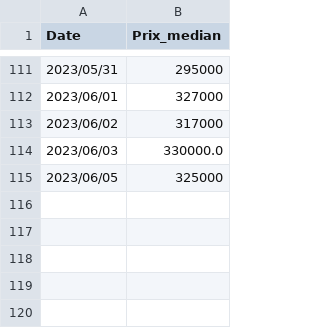
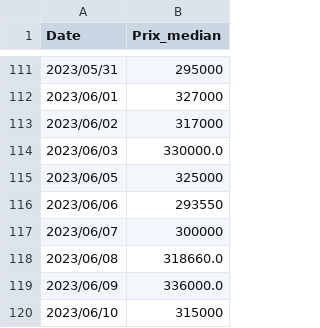
Before and after one commit to GJulienC/Projet_data_perso, a CSV file: calcul_median/calcul_median.csv, drawn as a sheet; only a part is shown, gaps mark what is left out; the diff names each change by its address in the sheet, - before the commit and + after, or states it on an @@ line.

```diff
--- a/calcul_median/calcul_median.csv
+++ b/calcul_median/calcul_median.csv
+row 116: 2023/06/06 | 293550
+row 117: 2023/06/07 | 300000
+row 118: 2023/06/08 | 318660.0
+row 119: 2023/06/09 | 336000.0
+row 120: 2023/06/10 | 315000
```
Also changed, not shown: calcul_median/prix_median_maison.csv, rendu_csv/immo_figaro.csv, 2 other files.
